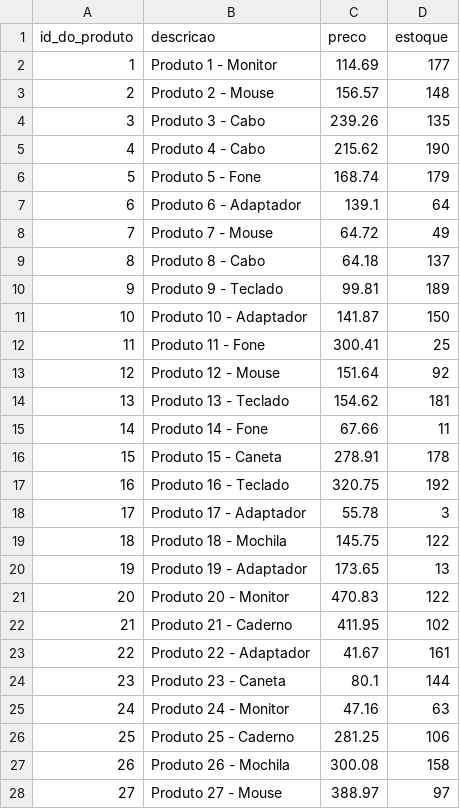
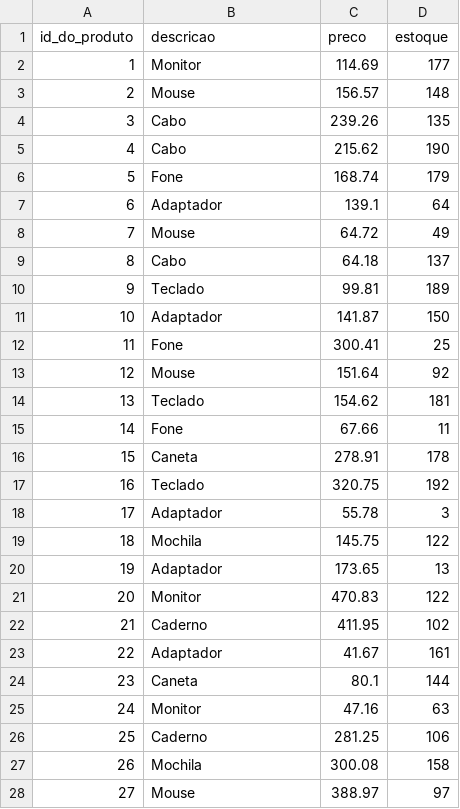
Before and after one commit to Canhete/SistemaControlePedidos, a CSV file: data/produto.csv, drawn as a sheet; only a part is shown; the diff covers the shown part only.

```diff
--- a/data/produto.csv
+++ b/data/produto.csv
@@ -1,28 +1,28 @@
 id_do_produto,descricao,preco,estoque
-1,Produto 1 - Monitor,114.69,177
-2,Produto 2 - Mouse,156.57,148
-3,Produto 3 - Cabo,239.26,135
-4,Produto 4 - Cabo,215.62,190
-5,Produto 5 - Fone,168.74,179
-6,Produto 6 - Adaptador,139.1,64
-7,Produto 7 - Mouse,64.72,49
-8,Produto 8 - Cabo,64.18,137
-9,Produto 9 - Teclado,99.81,189
-10,Produto 10 - Adaptador,141.87,150
-11,Produto 11 - Fone,300.41,25
-12,Produto 12 - Mouse,151.64,92
-13,Produto 13 - Teclado,154.62,181
-14,Produto 14 - Fone,67.66,11
-15,Produto 15 - Caneta,278.91,178
-16,Produto 16 - Teclado,320.75,192
-17,Produto 17 - Adaptador,55.78,3
-18,Produto 18 - Mochila,145.75,122
-19,Produto 19 - Adaptador,173.65,13
-20,Produto 20 - Monitor,470.83,122
-21,Produto 21 - Caderno,411.95,102
-22,Produto 22 - Adaptador,41.67,161
-23,Produto 23 - Caneta,80.1,144
-24,Produto 24 - Monitor,47.16,63
-25,Produto 25 - Caderno,281.25,106
-26,Produto 26 - Mochila,300.08,158
-27,Produto 27 - Mouse,388.97,97
+1,Monitor,114.69,177
+2,Mouse,156.57,148
+3,Cabo,239.26,135
+4,Cabo,215.62,190
+5,Fone,168.74,179
+6,Adaptador,139.1,64
+7,Mouse,64.72,49
+8,Cabo,64.18,137
+9,Teclado,99.81,189
+10,Adaptador,141.87,150
+11,Fone,300.41,25
+12,Mouse,151.64,92
+13,Teclado,154.62,181
+14,Fone,67.66,11
+15,Caneta,278.91,178
+16,Teclado,320.75,192
+17,Adaptador,55.78,3
+18,Mochila,145.75,122
+19,Adaptador,173.65,13
+20,Monitor,470.83,122
+21,Caderno,411.95,102
+22,Adaptador,41.67,161
+23,Caneta,80.1,144
+24,Monitor,47.16,63
+25,Caderno,281.25,106
+26,Mochila,300.08,158
+27,Mouse,388.97,97
```
Also changed, not shown: 23 edited cells elsewhere in this file, 8 other files.
